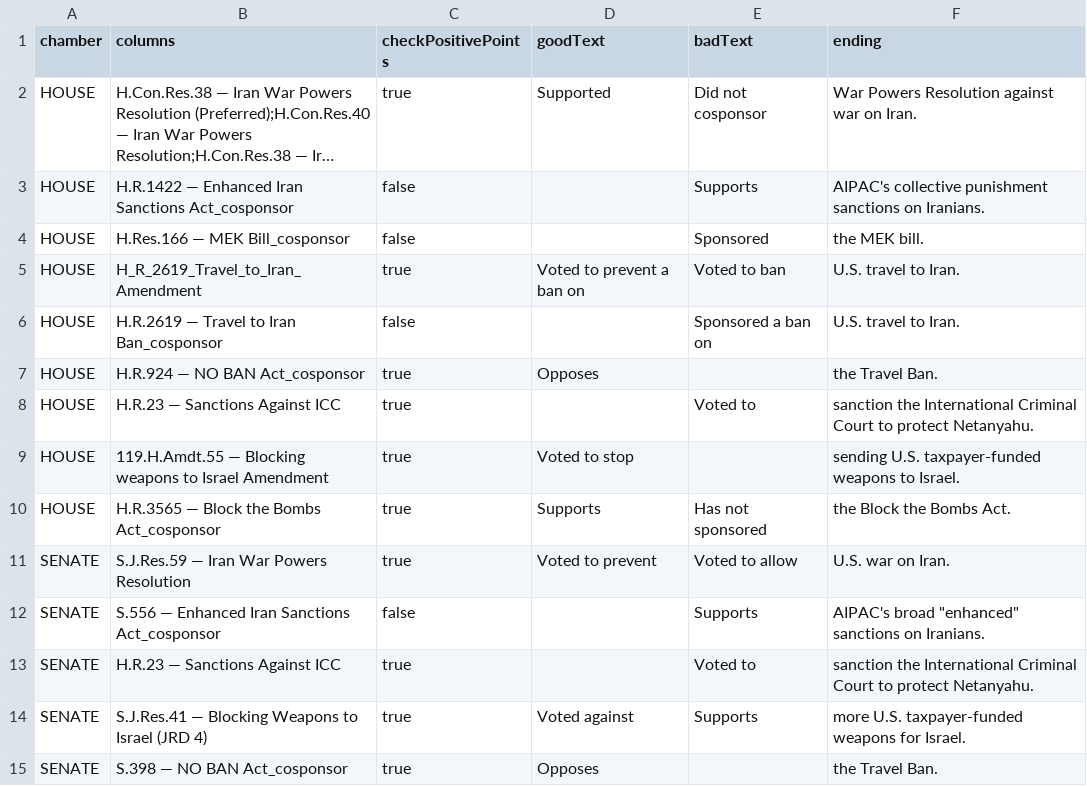
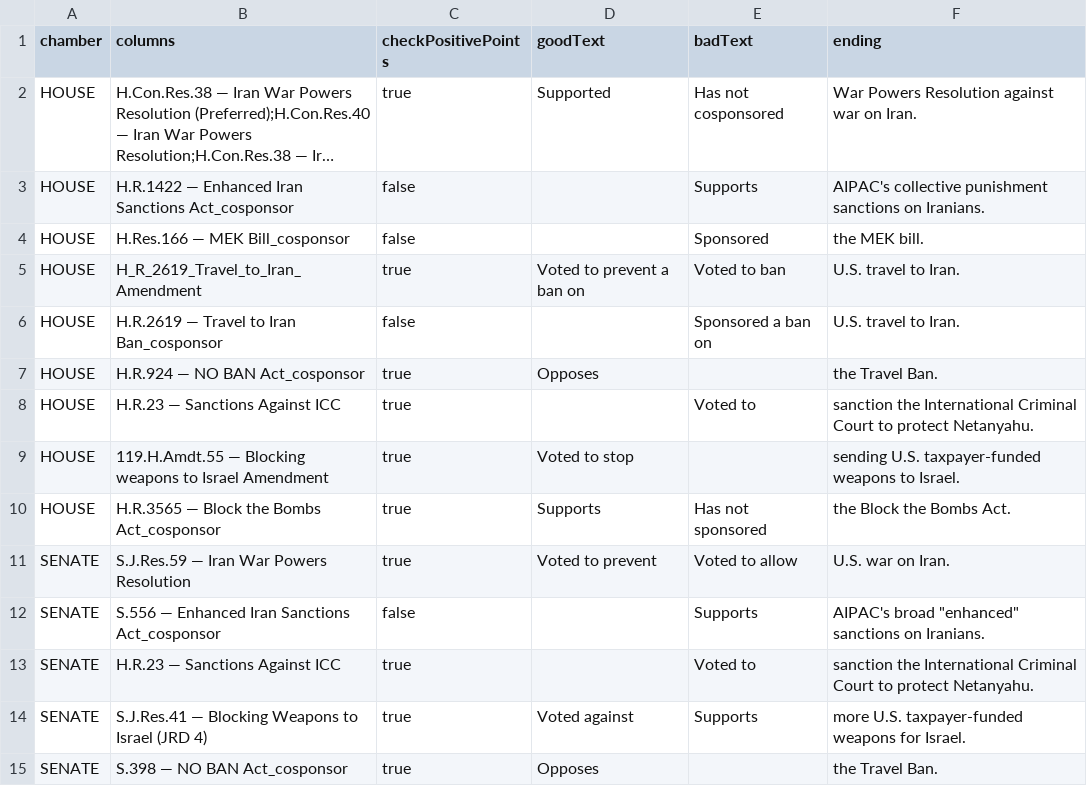
Before and after one commit to niac-dev/civic-scorecard, a CSV file: public/data/graphic_sentences.csv, drawn as a sheet; long unchanged cells end in …; the diff names each change by its address in the sheet, - before the commit and + after, or states it on an @@ line.

```diff
--- a/public/data/graphic_sentences.csv
+++ b/public/data/graphic_sentences.csv
-E2 (badText): Did not cosponsor
+E2 (badText): Has not cosponsored
```
Also changed, not shown: public/data/lawmakers.csv, public/data/pac_data.csv, 14 other files.
